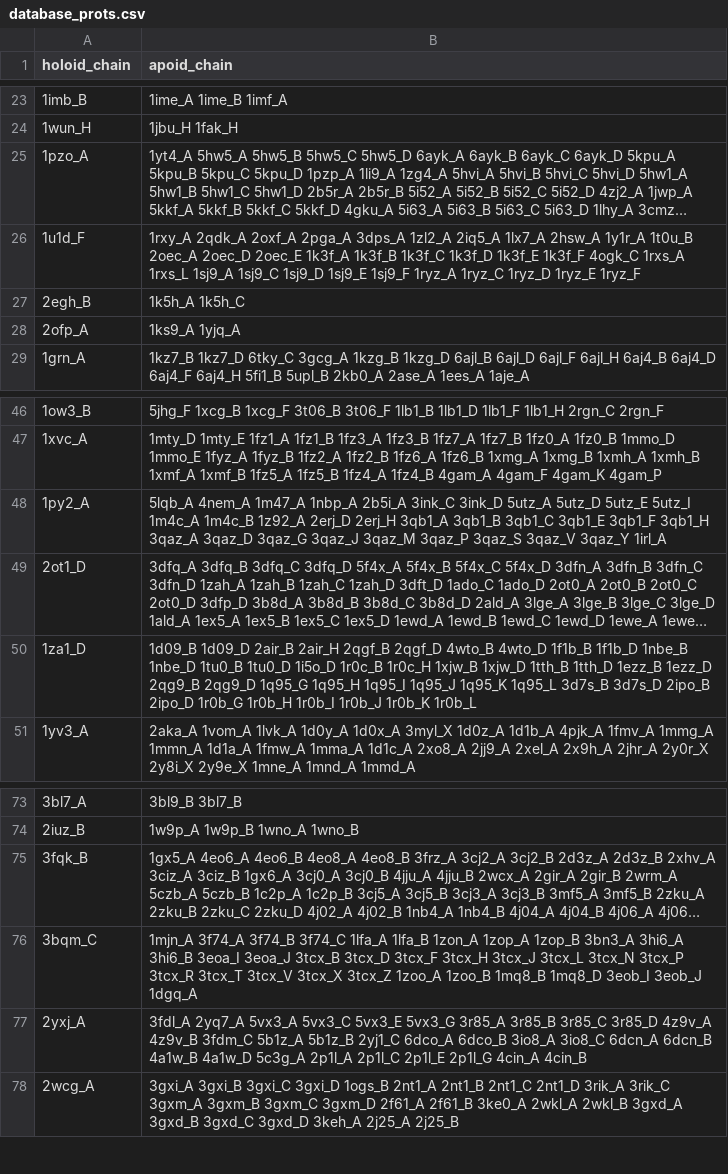
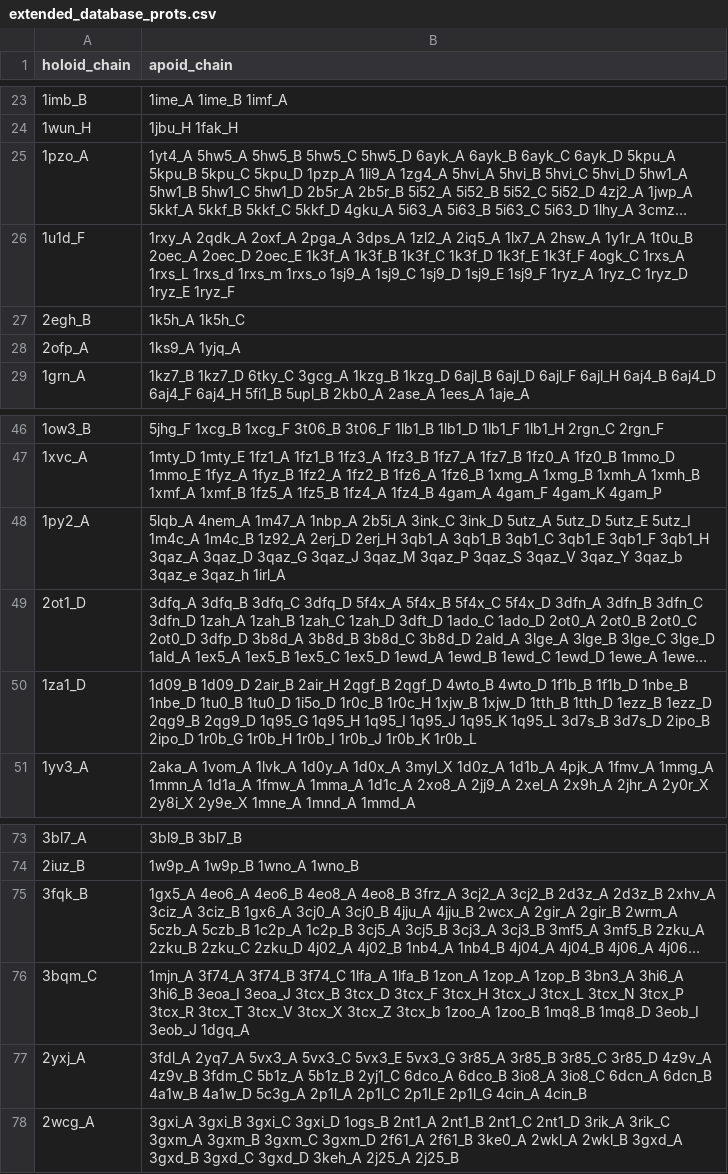
Before and after one commit to Albert-Lau-Lab/tactics_protein_analysis, a CSV file: train_model/ml/extended_database_prots.csv (was train_model/ml/database_prots.csv), drawn as a sheet; only a part is shown, gaps mark what is left out; long unchanged cells end in …; the diff names each change by its address in the sheet, - before the commit and + after, or states it on an @@ line.

Commit message:
Updated reconstruction of database.

```diff
--- a/train_model/ml/database_prots.csv
+++ b/train_model/ml/extended_database_prots.csv
-B26 (apoid_chain): …1rxs_A 1rxs_L 1sj9_A 1sj9_C…
+B26 (apoid_chain): …1rxs_A 1rxs_L 1rxs_d 1rxs_m 1rxs_o 1sj9_A 1sj9_C…
-B48 (apoid_chain): …3qaz_V 3qaz_Y 1irl_A
+B48 (apoid_chain): …3qaz_V 3qaz_Y 3qaz_b 3qaz_e 3qaz_h 1irl_A
-B76 (apoid_chain): …3tcx_X 3tcx_Z 1zoo_A 1zoo_B…
+B76 (apoid_chain): …3tcx_X 3tcx_Z 3tcx_b 1zoo_A 1zoo_B…
```
Also changed, not shown: 10 other files.
